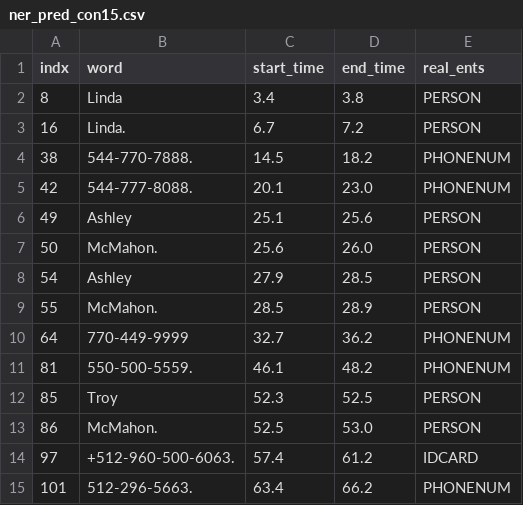
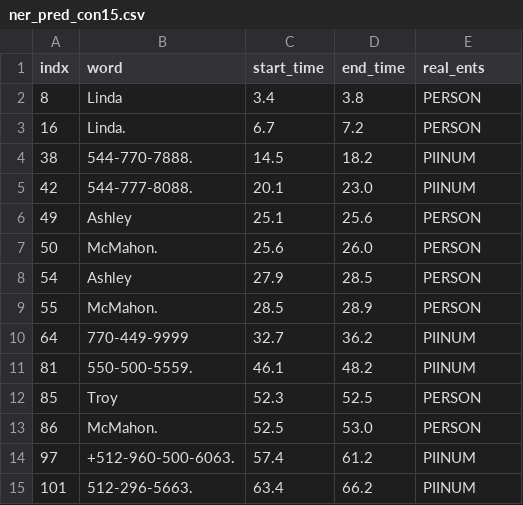
Before and after one commit to sandnattanicha/Final-Project, a CSV file: data/ner_pred/ner_pred_con15.csv, drawn as a sheet.

```diff
--- a/data/ner_pred/ner_pred_con15.csv
+++ b/data/ner_pred/ner_pred_con15.csv
@@ -3,4 +3,4 @@ indx,word,start_time,end_time,real_ents
 16,Linda.,6.7,7.2,PERSON
-38,544-770-7888.,14.5,18.2,PHONENUM
-42,544-777-8088.,20.1,23.0,PHONENUM
+38,544-770-7888.,14.5,18.2,PIINUM
+42,544-777-8088.,20.1,23.0,PIINUM
 49,Ashley,25.1,25.6,PERSON
@@ -9,7 +9,7 @@ indx,word,start_time,end_time,real_ents
 55,McMahon.,28.5,28.9,PERSON
-64,770-449-9999,32.7,36.2,PHONENUM
-81,550-500-5559.,46.1,48.2,PHONENUM
+64,770-449-9999,32.7,36.2,PIINUM
+81,550-500-5559.,46.1,48.2,PIINUM
 85,Troy,52.3,52.5,PERSON
 86,McMahon.,52.5,53.0,PERSON
-97,+512-960-500-6063.,57.4,61.2,IDCARD
-101,512-296-5663.,63.4,66.2,PHONENUM
+97,+512-960-500-6063.,57.4,61.2,PIINUM
+101,512-296-5663.,63.4,66.2,PIINUM
```
Also changed, not shown: data/ner_pred/ner_pred_con2.csv, data/ner_pred/ner_pred_con20.csv, 32 other files.
